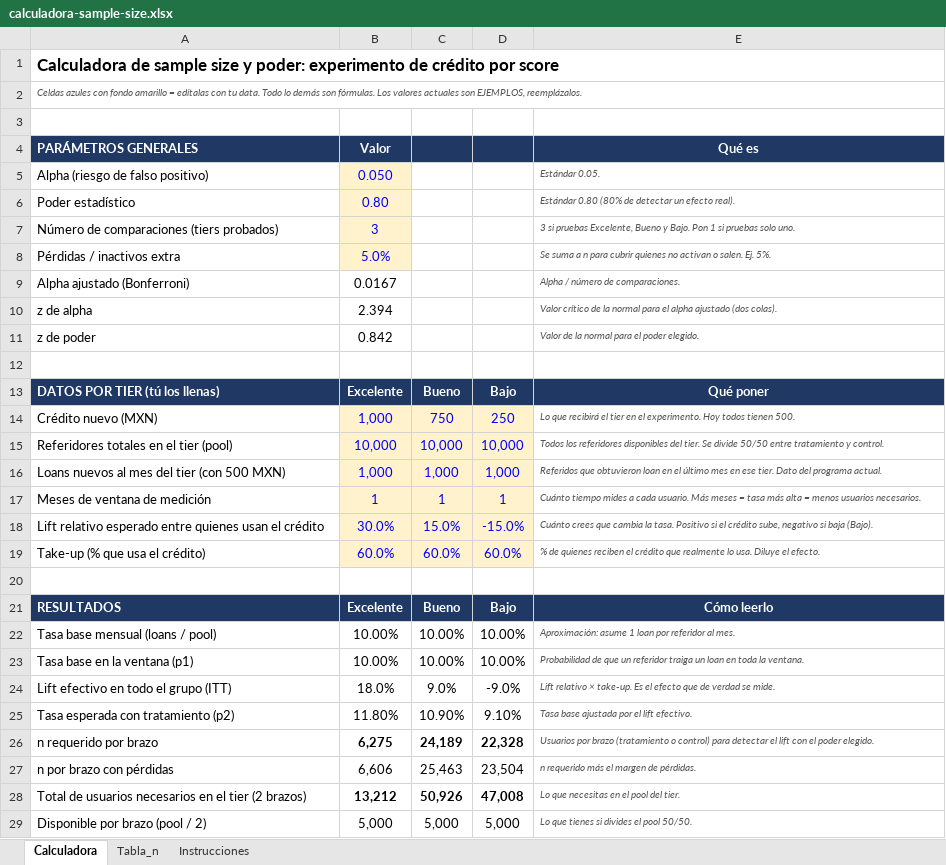
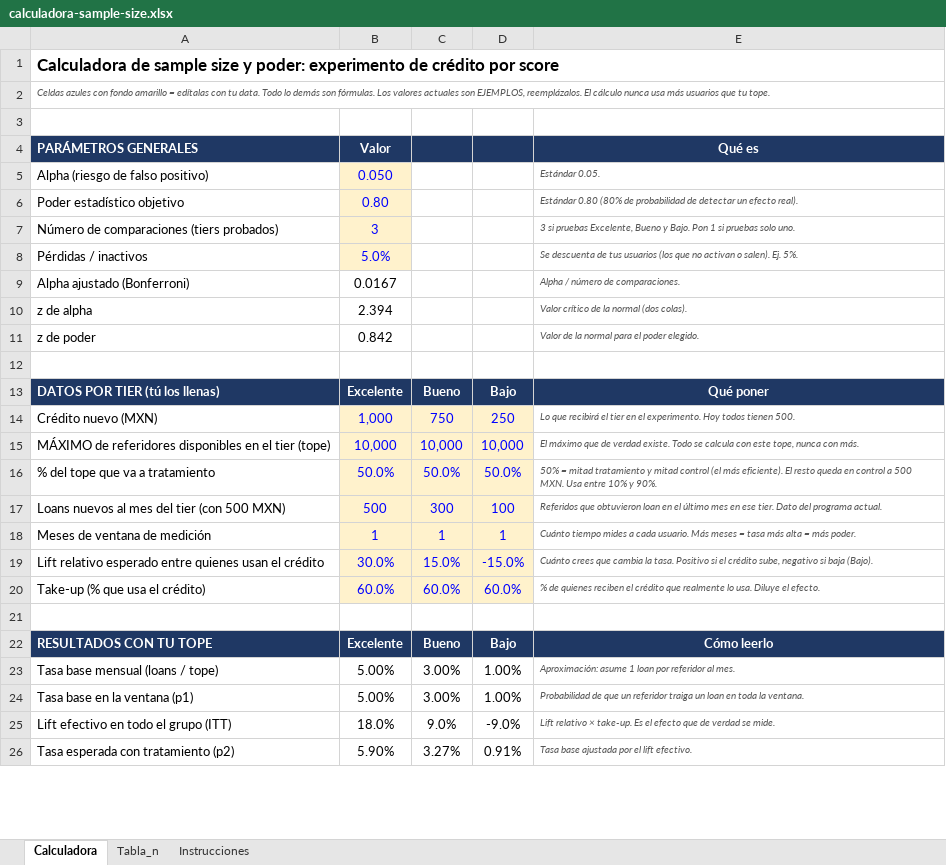
Before and after one commit to dvillasisr-lab/claude, an Excel workbook: calculadora-sample-size.xlsx, sheet Calculadora, drawn as a sheet; only a part is shown; values as stored, in another font and other column widths than the file's, no borders; conditional formats not drawn; removed rows and columns are numbered as before the commit, all else as after; the diff covers the shown part only; the diff names each change by its address in the sheet, - before the commit and + after, or states it on an @@ line.

```diff
--- a/calculadora-sample-size.xlsx (sheet Calculadora)
+++ b/calculadora-sample-size.xlsx (sheet Calculadora)
-A2 (PARÁMETROS GENERALES): …EJEMPLOS, reemplázalos.
+A2 (PARÁMETROS GENERALES): …EJEMPLOS, reemplázalos. El cálculo nunca usa más usuarios que tu tope.
-A6 (PARÁMETROS GENERALES): Poder estadístico
+A6 (PARÁMETROS GENERALES): Poder estadístico objetivo
-E6 (Qué es): …(80% de detectar un…
+E6 (Qué es): …(80% de probabilidad de detectar un…
-A8 (PARÁMETROS GENERALES): Pérdidas / inactivos extra
+A8 (PARÁMETROS GENERALES): Pérdidas / inactivos
-E8 (Qué es): Se suma a n para cubrir quienes no activan o salen. Ej. 5%.
+E8 (Qué es): Se descuenta de tus usuarios (los que no activan o salen). Ej. 5%.
-E10 (Qué es): …la normal para el alpha ajustado (dos colas).
+E10 (Qué es): …la normal (dos colas).
-A15 (PARÁMETROS GENERALES): Referidores totales en el tier (pool)
+A15 (PARÁMETROS GENERALES): MÁXIMO de referidores disponibles en el tier (tope)
-E15 (Qué es): Todos los referidores disponibles del tier. Se divide 50/50 entre tratamiento y control.
+E15 (Qué es): El máximo que de verdad existe. Todo se calcula con este tope, nunca con más.
+row 16: % del tope que va a tratamiento | 50.0% | 50.0% | 50.0% | 50% = mitad tratamiento y mitad control (el más eficiente). El resto queda en control a 500 MXN. Usa entre 10% y 90%.
-B17 (Valor): 1,000
+B17 (Valor): 500
-C17: 1,000
+C17: 300
-D17: 1,000
+D17: 100
-E18 (Qué es): …alta = menos usuarios necesarios.
+E18 (Qué es): …alta = más poder.
-A22 (PARÁMETROS GENERALES): RESULTADOS
+A22 (PARÁMETROS GENERALES): RESULTADOS CON TU TOPE
-row 22: Tasa base mensual (loans / pool) | 10.00% | 10.00% | 10.00% | Aproximación: asume 1 loan por referidor al mes.
+row 23: Tasa base mensual (loans / tope) | 5.00% | 3.00% | 1.00% | Aproximación: asume 1 loan por referidor al mes.
-B24 (Valor): 10.00%
+B24 (Valor): 5.00%
-C24: 10.00%
+C24: 3.00%
-D24: 10.00%
+D24: 1.00%
-B26 (Valor): 11.80%
+B26 (Valor): 5.90%
-C26: 10.90%
+C26: 3.27%
-D26: 9.10%
+D26: 0.91%
-row 26: n requerido por brazo | 6,275 | 24,189 | 22,328 | Usuarios por brazo (tratamiento o control) para detectar el lift con el poder elegido.
-row 27: n por brazo con pérdidas | 6,606 | 25,463 | 23,504 | n requerido más el margen de pérdidas.
-row 28: Total de usuarios necesarios en el tier (2 brazos) | 13,212 | 50,926 | 47,008 | Lo que necesitas en el pool del tier.
-row 29: Disponible por brazo (pool / 2) | 5,000 | 5,000 | 5,000 | Lo que tienes si divides el pool 50/50.
```
Also changed, not shown: 28 added rows, 3 removed rows and 27 edited cells elsewhere in this sheet, sheet Instrucciones, sheet Tabla_n, formulas that keep their value.
